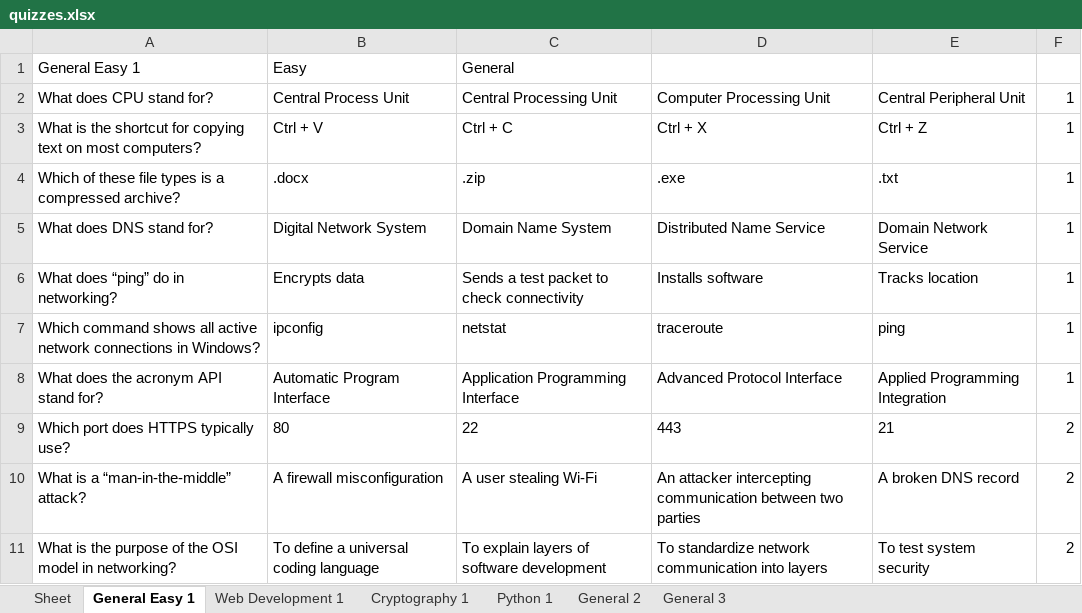
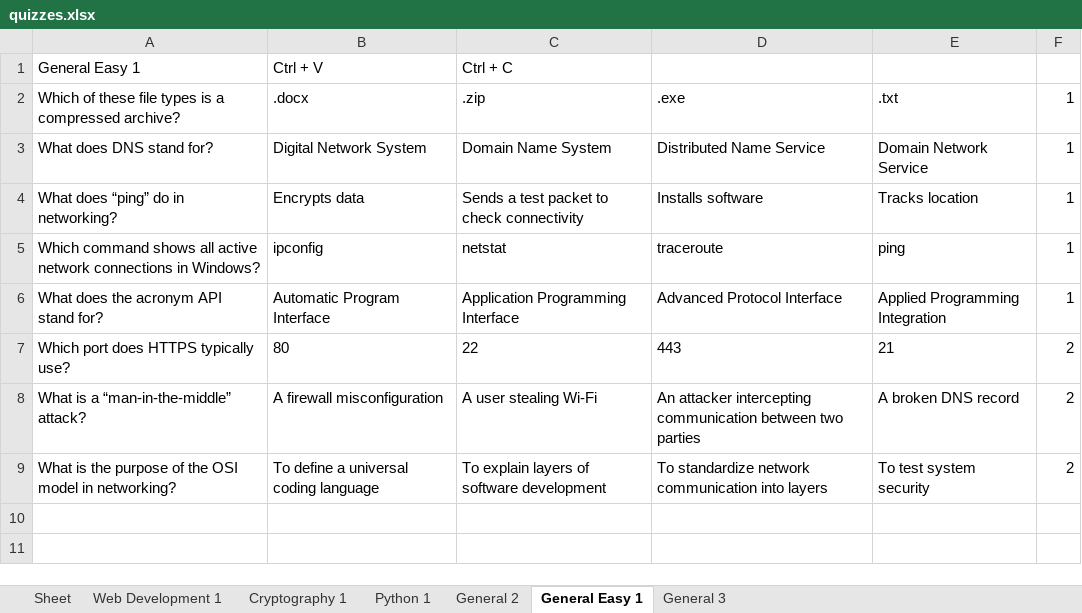
Before and after one commit to gb8462/ITCS103_Finals, an Excel workbook: quizzes.xlsx, sheet General Easy 1, drawn as a sheet; values as stored, in another font and other column widths than the file's, no borders; the diff names each change by its address in the sheet, - before the commit and + after, or states it on an @@ line.

```diff
--- a/quizzes.xlsx (sheet General Easy 1)
+++ b/quizzes.xlsx (sheet General Easy 1)
@@ sheet tab order changed: Sheet | Web Development 1 | Cryptography 1 | Python 1 | General 2 | General Easy 1 | General 3 @@
-B1: Easy
+B1: Ctrl + V
-C1: General
+C1: Ctrl + C
-row 2: What does CPU stand for? | Central Process Unit | Central Processing Unit | Computer Processing Unit | Central Peripheral Unit | 1
-row 3: What is the shortcut for copying text on most computers? | Ctrl + V | Ctrl + C | Ctrl + X | Ctrl + Z | 1
```
Also changed, not shown: sheet General 3, users.xlsx, 1 other file.
